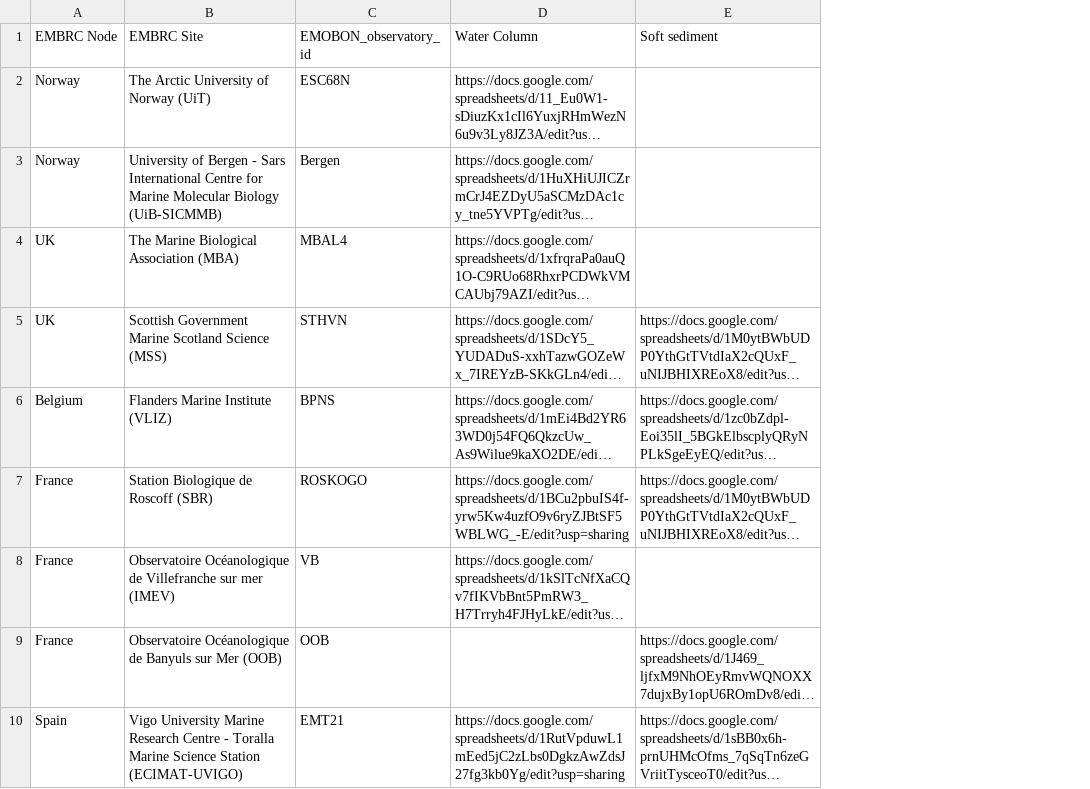
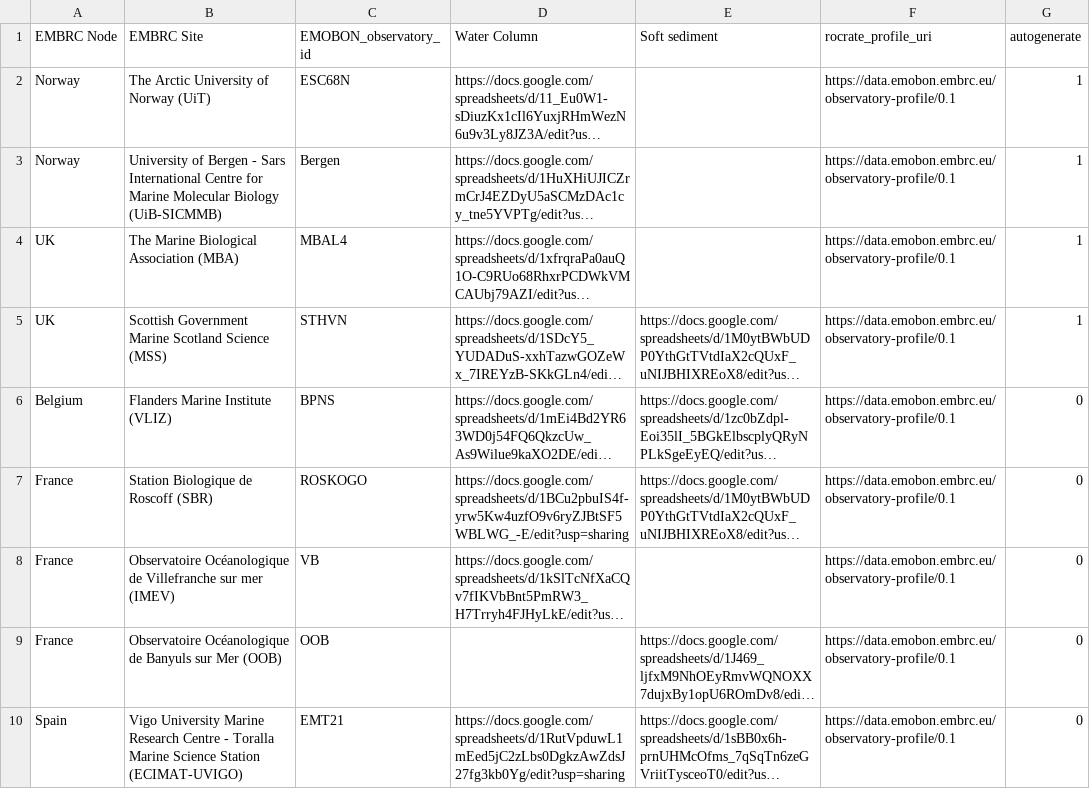
Before and after one commit to emo-bon/governance-crate, a CSV file: logsheets.csv, drawn as a sheet; only a part is shown; long unchanged cells end in …; the diff names each change by its address in the sheet, - before the commit and + after, or states it on an @@ line.

Commit message:
add columns "rocrate_profile_uri" and "autogenerate"

```diff
--- a/logsheets.csv
+++ b/logsheets.csv
+column F (rocrate_profile_uri), rows 2-10: all https://data.emobon.embrc.eu/observatory-profile/0.1
+column G (autogenerate), rows 2-10: 1 | 1 | 1 | 1 | 0 | 0 | 0 | 0 | 0
```
